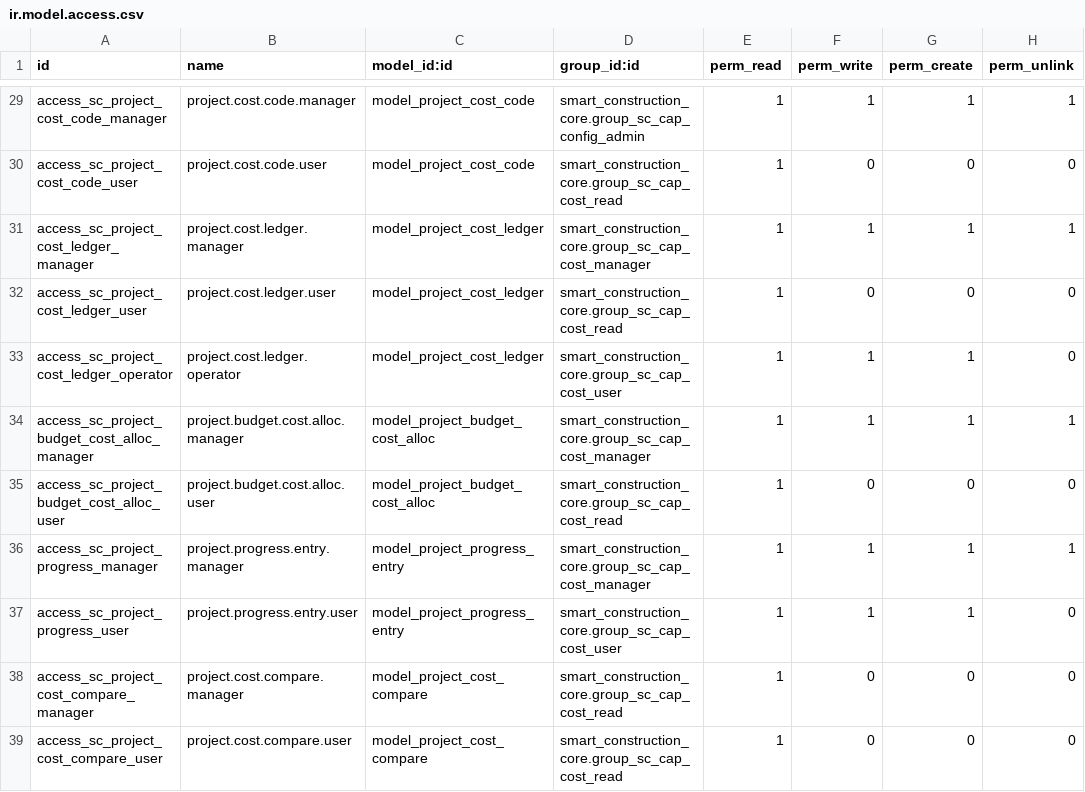
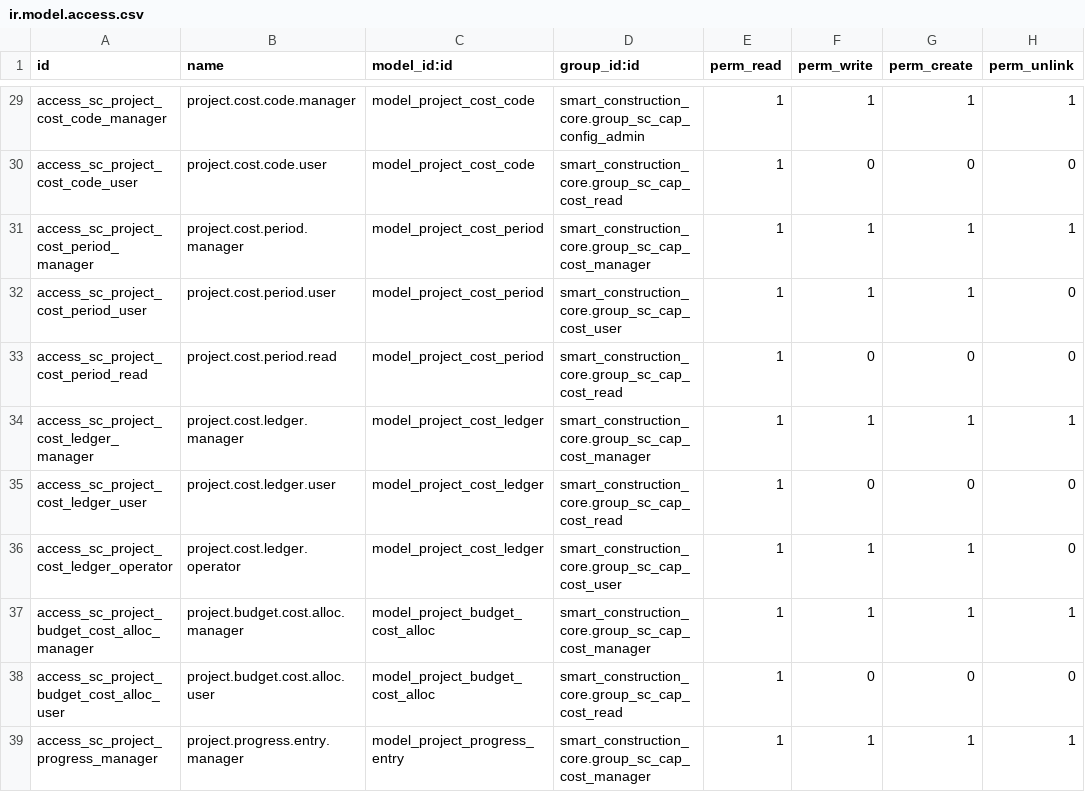
Before and after one commit to Leedefend/sce-backend-odoo, a CSV file: addons/smart_construction_core/security/ir.model.access.csv, drawn as a sheet; only a part is shown, gaps mark what is left out; the shorter side is filled out with more unchanged rows.

Commit message:
feat(p2-ledger): enforce period lock with audit

```diff
--- a/addons/smart_construction_core/security/ir.model.access.csv
+++ b/addons/smart_construction_core/security/ir.model.access.csv
@@ -30,2 +30,5 @@ access_sc_project_cost_code_manager,project.cost.code.manager,model_project_cost
 access_sc_project_cost_code_user,project.cost.code.user,model_project_cost_code,smart_construction_core.group_sc_cap_cost_read,1,0,0,0
+access_sc_project_cost_period_manager,project.cost.period.manager,model_project_cost_period,smart_construction_core.group_sc_cap_cost_manager,1,1,1,1
+access_sc_project_cost_period_user,project.cost.period.user,model_project_cost_period,smart_construction_core.group_sc_cap_cost_user,1,1,1,0
+access_sc_project_cost_period_read,project.cost.period.read,model_project_cost_period,smart_construction_core.group_sc_cap_cost_read,1,0,0,0
 access_sc_project_cost_ledger_manager,project.cost.ledger.manager,model_project_cost_ledger,smart_construction_core.group_sc_cap_cost_manager,1,1,1,1
```
Also changed, not shown: 3 other files.
